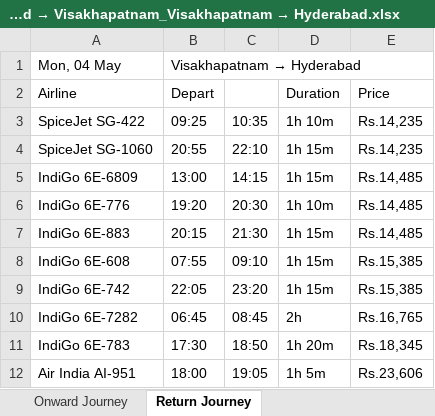
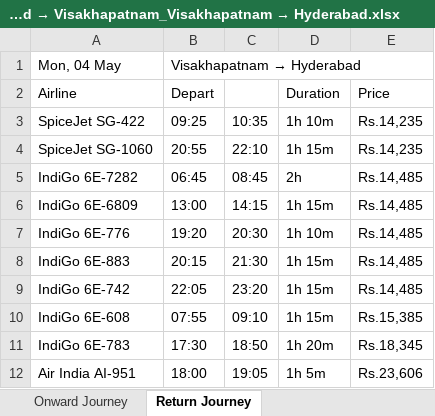
Before and after one commit to Upakaran/MavenTest, an Excel workbook: MevenDemoTest/Excel_Output/GeneratedExcelResults/CleartripFlightSearchResults_Hyderabad → Visakhapatnam_Visakhapatnam → Hyderabad.xlsx, sheet Return Journey, drawn as a sheet; values as stored, in another font and other column widths than the file's, no borders; removed rows and columns are numbered as before the commit, all else as after; the diff names each change by its address in the sheet, - before the commit and + after, or states it on an @@ line.

```diff
--- a/MevenDemoTest/Excel_Output/GeneratedExcelResults/CleartripFlightSearchResults_Hyderabad → Visakhapatnam_Visakhapatnam → Hyderabad.xlsx (sheet Return Journey)
+++ b/MevenDemoTest/Excel_Output/GeneratedExcelResults/CleartripFlightSearchResults_Hyderabad → Visakhapatnam_Visakhapatnam → Hyderabad.xlsx (sheet Return Journey)
+row 5: IndiGo 6E-7282 | 06:45 | 08:45 | 2h | Rs.14,485
+row 9: IndiGo 6E-742 | 22:05 | 23:20 | 1h 15m | Rs.14,485
-row 9: IndiGo 6E-742 | 22:05 | 23:20 | 1h 15m | Rs.15,385
-row 10: IndiGo 6E-7282 | 06:45 | 08:45 | 2h | Rs.16,765
```
Also changed, not shown: sheet Onward Journey, MevenDemoTest/Excel_Output/GeneratedExcelResults/CleartripHotelSearchResults_Digha_11_nights.xlsx, MevenDemoTest/src/CleartripTestData.xlsx, 23 other files.
